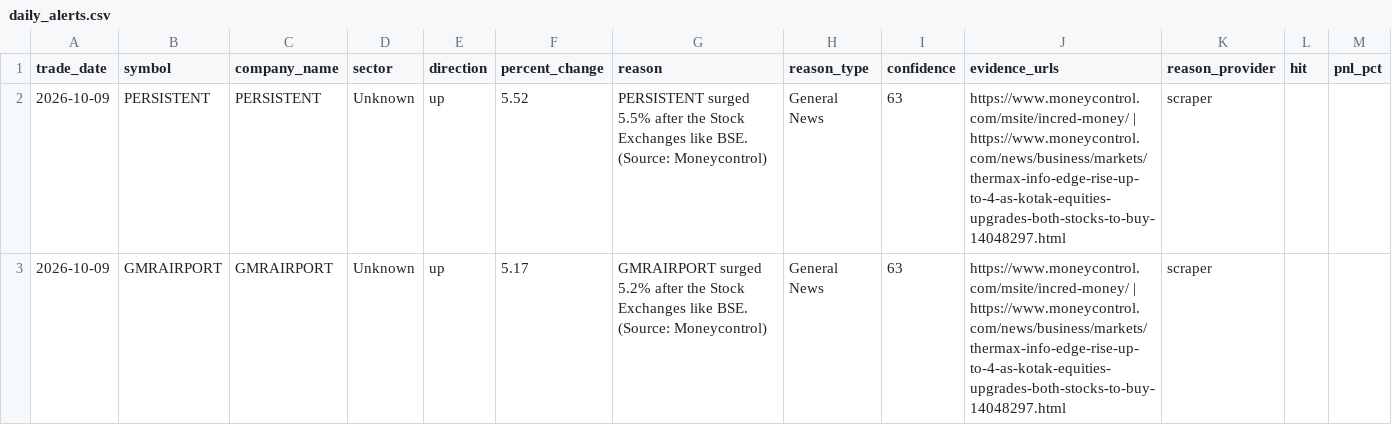
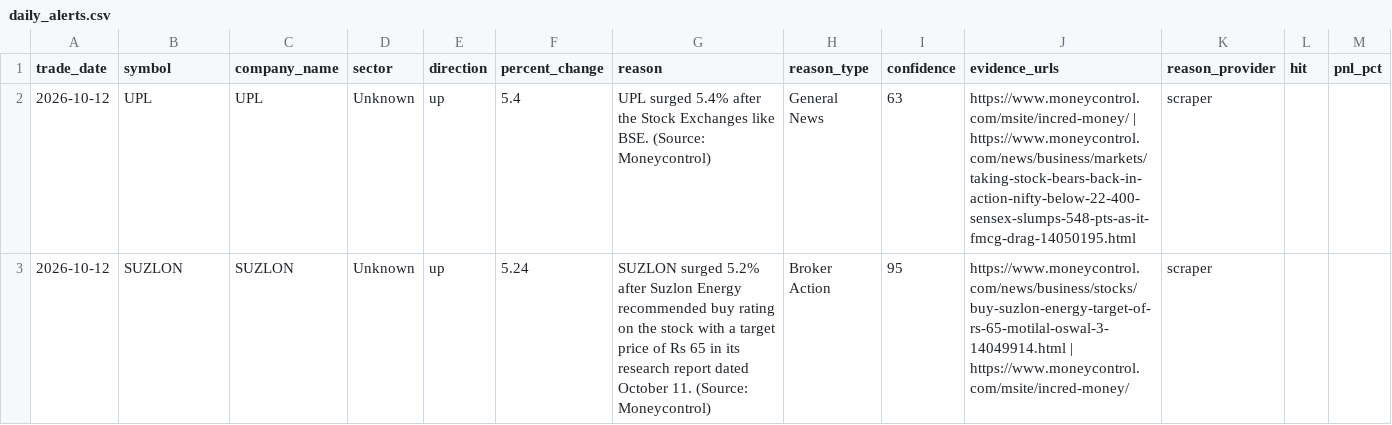
Before and after one commit to lakhanrathi1/AIStockScreener, a CSV file: data/daily_alerts.csv, drawn as a sheet.

```diff
--- a/data/daily_alerts.csv
+++ b/data/daily_alerts.csv
@@ -1,3 +1,3 @@
 trade_date,symbol,company_name,sector,direction,percent_change,reason,reason_type,confidence,evidence_urls,reason_provider,hit,pnl_pct
-2026-10-09,PERSISTENT,PERSISTENT,Unknown,up,5.52,PERSISTENT surged 5.5% after the Stock Exchanges like BSE. (Source: Moneycontrol),General News,63,https://www.moneycontrol.com/msite/incred-money/ | https://www.moneycontrol.com/news/business/markets/thermax-info-edge-rise-up-to-4-as-kotak-equities-upgrades-both-stocks-to-buy-14048297.html,scraper,,
-2026-10-09,GMRAIRPORT,GMRAIRPORT,Unknown,up,5.17,GMRAIRPORT surged 5.2% after the Stock Exchanges like BSE. (Source: Moneycontrol),General News,63,https://www.moneycontrol.com/msite/incred-money/ | https://www.moneycontrol.com/news/business/markets/thermax-info-edge-rise-up-to-4-as-kotak-equities-upgrades-both-stocks-to-buy-14048297.html,scraper,,
+2026-10-12,UPL,UPL,Unknown,up,5.4,UPL surged 5.4% after the Stock Exchanges like BSE. (Source: Moneycontrol),General News,63,https://www.moneycontrol.com/msite/incred-money/ | https://www.moneycontrol.com/news/business/markets/taking-stock-bears-back-in-action-nifty-below-22-400-sensex-slumps-548-pts-as-it-fmcg-drag-14050195.html,scraper,,
+2026-10-12,SUZLON,SUZLON,Unknown,up,5.24,SUZLON surged 5.2% after Suzlon Energy recommended buy rating on the stock with a target price of Rs 65 in its research report dated October 11. (Source: Moneycontrol),Broker Action,95,https://www.moneycontrol.com/news/business/stocks/buy-suzlon-energy-target-of-rs-65-motilal-oswal-3-14049914.html | https://www.moneycontrol.com/msite/incred-money/,scraper,,
```
Also changed, not shown: data/alerts_history.csv.
